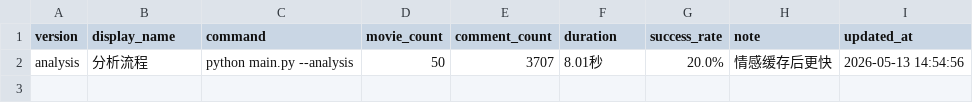
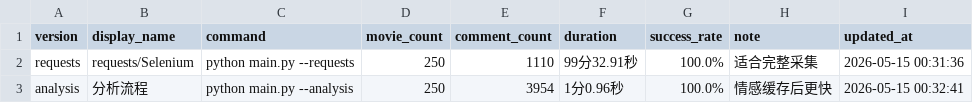
Before and after one commit to fOrOn-O/douban, a CSV file: data/csv/performance_records.csv, drawn as a sheet.

```diff
--- a/data/csv/performance_records.csv
+++ b/data/csv/performance_records.csv
@@ -1,2 +1,3 @@
 version,display_name,command,movie_count,comment_count,duration,success_rate,note,updated_at
-analysis,分析流程,python main.py --analysis,50,3707,8.01秒,20.0%,情感缓存后更快,2026-05-13 14:54:56
+requests,requests/Selenium,python main.py --requests,250,1110,99分32.91秒,100.0%,适合完整采集,2026-05-15 00:31:36
+analysis,分析流程,python main.py --analysis,250,3954,1分0.96秒,100.0%,情感缓存后更快,2026-05-15 00:32:41
```
Also changed, not shown: data/csv/movies_requests.csv, 12 other files.
